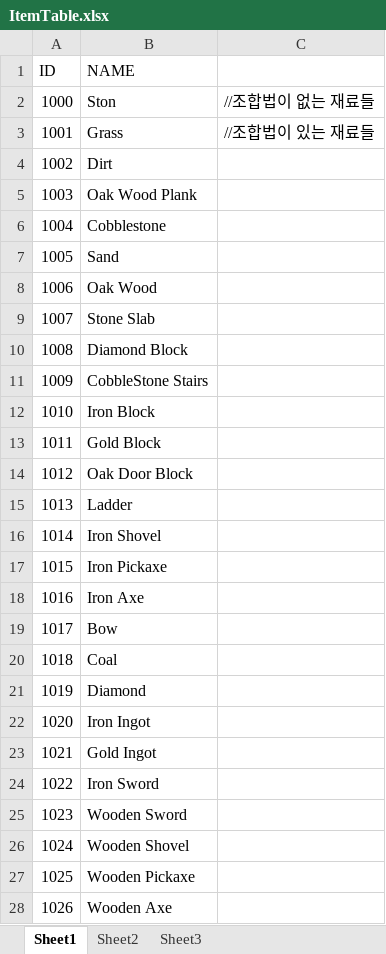
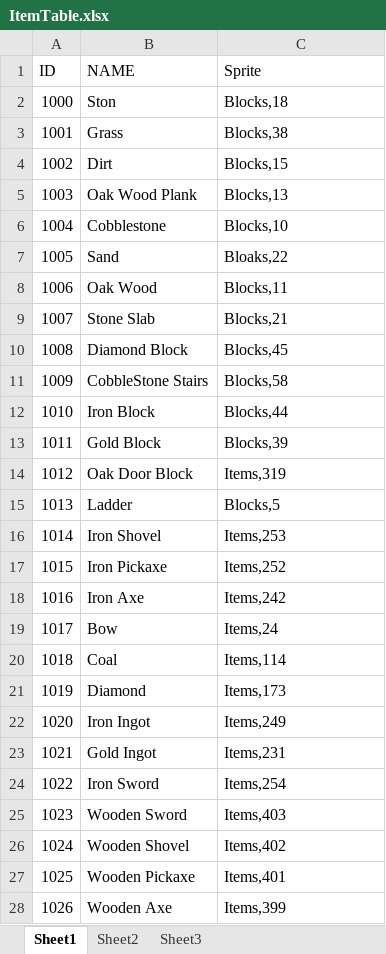
Before and after one commit to quattroro/toolprograming, an Excel workbook: ItemTable.xlsx, sheet Sheet1, drawn as a sheet; only a part is shown; values as stored, in another font and other column widths than the file's, no borders; the diff covers the shown part only; the diff names each change by its address in the sheet, - before the commit and + after, or states it on an @@ line.

```diff
--- a/ItemTable.xlsx (sheet Sheet1)
+++ b/ItemTable.xlsx (sheet Sheet1)
-C1: (empty)
+C1: Sprite
-C2 (Sprite): //조합법이 없는 재료들
+C2 (Sprite): Blocks,18
-C3 (Sprite): //조합법이 있는 재료들
+C3 (Sprite): Blocks,38
-C4 (Sprite): (empty)
+C4 (Sprite): Blocks,15
-C5 (Sprite): (empty)
+C5 (Sprite): Blocks,13
-C6 (Sprite): (empty)
+C6 (Sprite): Blocks,10
-C7 (Sprite): (empty)
+C7 (Sprite): Bloaks,22
-C8 (Sprite): (empty)
+C8 (Sprite): Blocks,11
-C9 (Sprite): (empty)
+C9 (Sprite): Blocks,21
-C10 (Sprite): (empty)
+C10 (Sprite): Blocks,45
-C11 (Sprite): (empty)
+C11 (Sprite): Blocks,58
-C12 (Sprite): (empty)
+C12 (Sprite): Blocks,44
-C13 (Sprite): (empty)
+C13 (Sprite): Blocks,39
-C14 (Sprite): (empty)
+C14 (Sprite): Items,319
-C15 (Sprite): (empty)
+C15 (Sprite): Blocks,5
-C16 (Sprite): (empty)
+C16 (Sprite): Items,253
-C17 (Sprite): (empty)
+C17 (Sprite): Items,252
-C18 (Sprite): (empty)
+C18 (Sprite): Items,242
-C19 (Sprite): (empty)
+C19 (Sprite): Items,24
-C20 (Sprite): (empty)
+C20 (Sprite): Items,114
-C21 (Sprite): (empty)
+C21 (Sprite): Items,173
-C22 (Sprite): (empty)
+C22 (Sprite): Items,249
-C23 (Sprite): (empty)
+C23 (Sprite): Items,231
-C24 (Sprite): (empty)
+C24 (Sprite): Items,254
-C25 (Sprite): (empty)
+C25 (Sprite): Items,403
-C26 (Sprite): (empty)
+C26 (Sprite): Items,402
-C27 (Sprite): (empty)
+C27 (Sprite): Items,401
-C28 (Sprite): (empty)
+C28 (Sprite): Items,399
```
Also changed, not shown: 30 edited cells elsewhere in this sheet, 27 other files.
